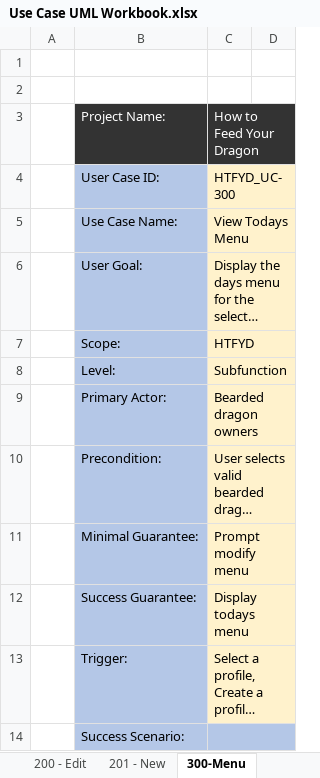
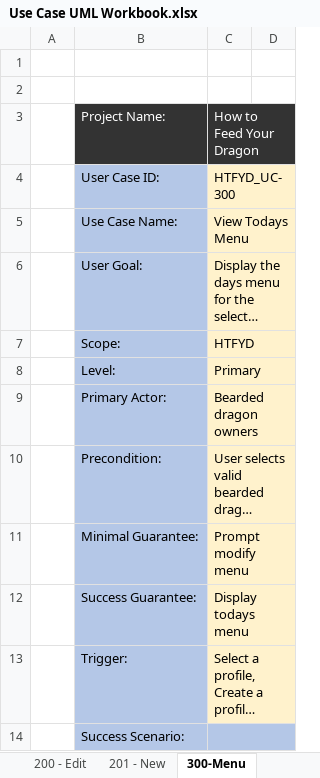
Before and after one commit to nagalil-hanoj-hteal3/SE370-2022-Team4-HowToFeedYourDragon, an Excel workbook: Labs/Use Case UML Workbook.xlsx, sheet 300-Menu, drawn as a sheet; only a part is shown; long unchanged cells end in …; values as stored, in another font and other column widths than the file's, no borders; the diff names each change by its address in the sheet, - before the commit and + after, or states it on an @@ line.

```diff
--- a/Labs/Use Case UML Workbook.xlsx (sheet 300-Menu)
+++ b/Labs/Use Case UML Workbook.xlsx (sheet 300-Menu)
-C8: Subfunction
+C8: Primary
```
Also changed, not shown: sheet 500-Mod_Menu, sheet 200 - Edit, 5 other files.
